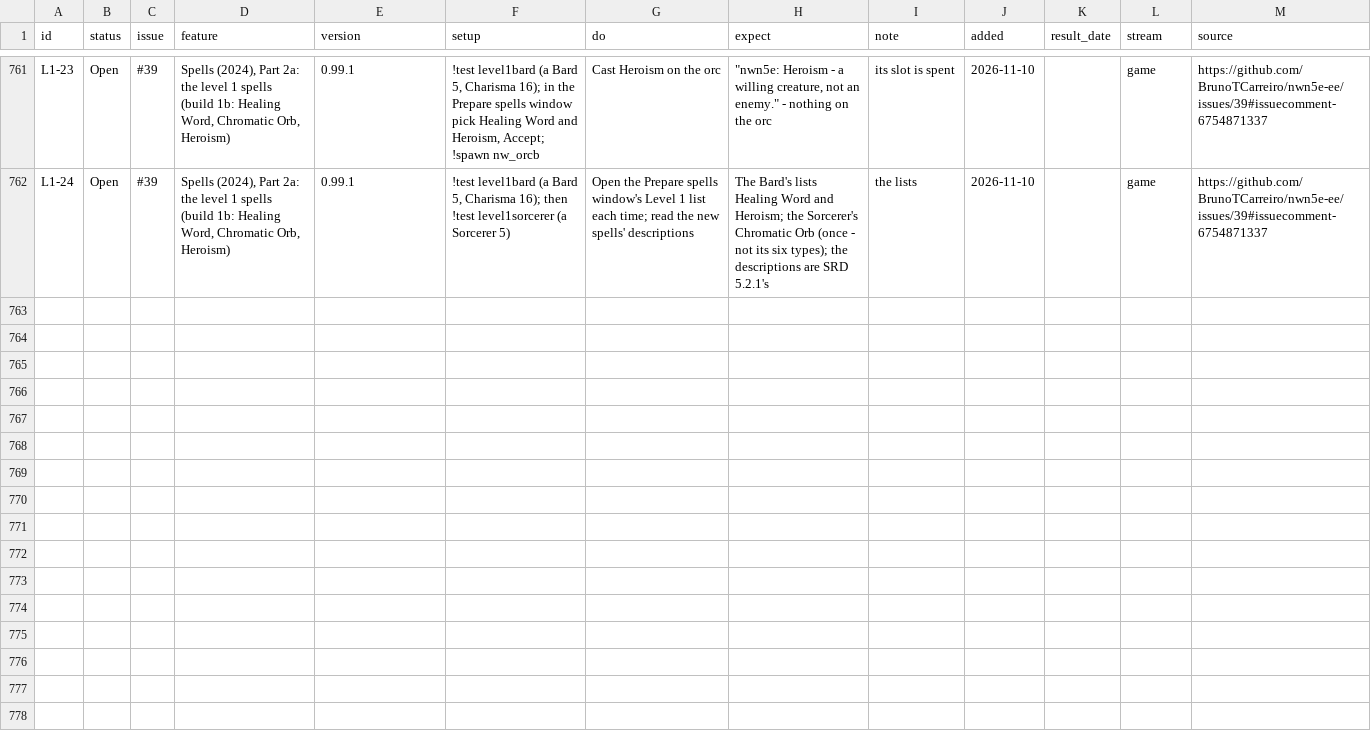
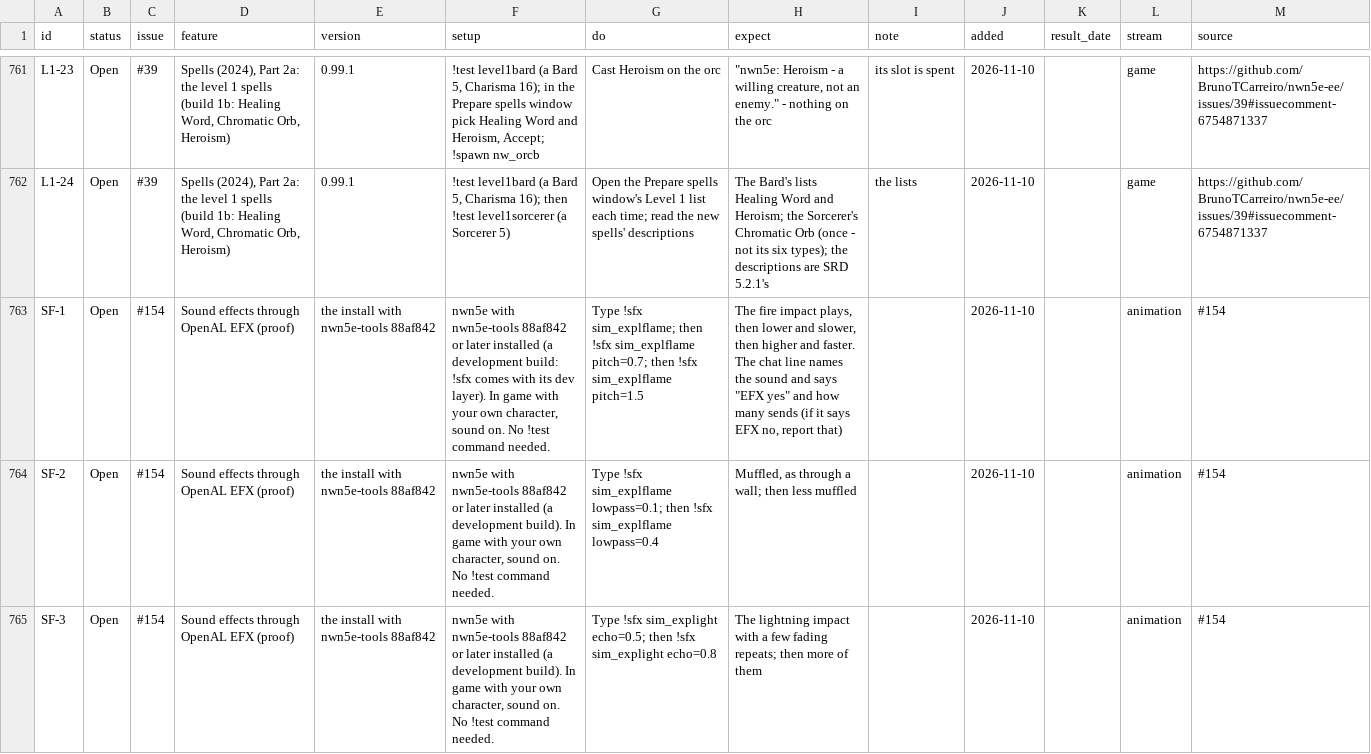
Before and after one commit to BrunoTCarreiro/nwn5e-ee, a CSV file: docs/tests.csv, drawn as a sheet; only a part is shown, gaps mark what is left out; the diff covers the shown part only.

```diff
--- a/docs/tests.csv
+++ b/docs/tests.csv
@@ -768 +768,4 @@ L1-23,Open,#39,"Spells (2024), Part 2a: the level 1 spells (build 1b: Healing Wo
 L1-24,Open,#39,"Spells (2024), Part 2a: the level 1 spells (build 1b: Healing Word, Chromatic Orb, Heroism)",0.99.1,"!test level1bard (a Bard 5, Charisma 16); then !test level1sorcerer (a Sorcerer 5)",Open the Prepare spells window's Level 1 list each time; read the new spells' descriptions,The Bard's lists Healing Word and Heroism; the Sorcerer's Chromatic Orb (once - not its six types); the descriptions are SRD 5.2.1's,the lists,2026-11-10,,game,https://github.com/BrunoTCarreiro/nwn5e-ee/issues/39#issuecomment-6754871337
+SF-1,Open,#154,Sound effects through OpenAL EFX (proof),the install with nwn5e-tools 88af842,"nwn5e with nwn5e-tools 88af842 or later installed (a development build: !sfx comes with its dev layer). In game with your own character, sound on. No !test command needed.",Type !sfx sim_explflame; then !sfx sim_explflame pitch=0.7; then !sfx sim_explflame pitch=1.5,"The fire impact plays, then lower and slower, then higher and faster. The chat line names the sound and says ""EFX yes"" and how many sends (if it says EFX no, report that)",,2026-11-10,,animation,#154
+SF-2,Open,#154,Sound effects through OpenAL EFX (proof),the install with nwn5e-tools 88af842,"nwn5e with nwn5e-tools 88af842 or later installed (a development build). In game with your own character, sound on. No !test command needed.",Type !sfx sim_explflame lowpass=0.1; then !sfx sim_explflame lowpass=0.4,"Muffled, as through a wall; then less muffled",,2026-11-10,,animation,#154
+SF-3,Open,#154,Sound effects through OpenAL EFX (proof),the install with nwn5e-tools 88af842,"nwn5e with nwn5e-tools 88af842 or later installed (a development build). In game with your own character, sound on. No !test command needed.",Type !sfx sim_explight echo=0.5; then !sfx sim_explight echo=0.8,The lightning impact with a few fading repeats; then more of them,,2026-11-10,,animation,#154
```
Also changed, not shown: 3 added rows elsewhere in this file.
